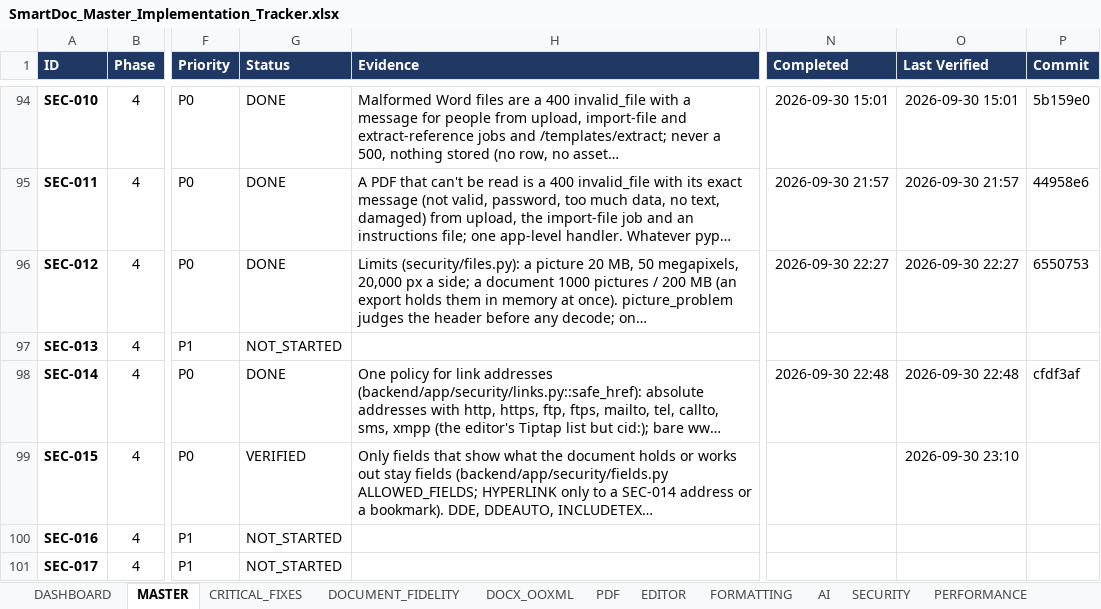
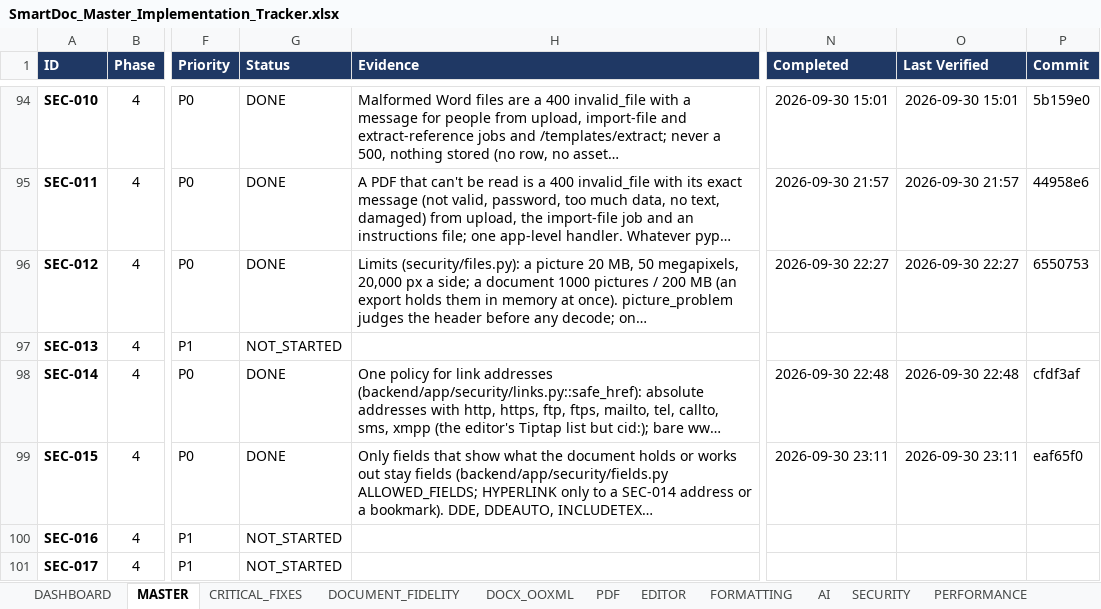
Before and after one commit to Drajeto07/claude, an Excel workbook: SmartDoc_Master_Implementation_Tracker.xlsx, sheet MASTER, drawn as a sheet; only a part is shown, gaps mark what is left out; long unchanged cells end in …; values as stored, in another font and other column widths than the file's, no borders; conditional formats not drawn; the diff names each change by its address in the sheet, - before the commit and + after, or states it on an @@ line.

```diff
--- a/SmartDoc_Master_Implementation_Tracker.xlsx (sheet MASTER)
+++ b/SmartDoc_Master_Implementation_Tracker.xlsx (sheet MASTER)
-G99 (Status): VERIFIED
+G99 (Status): DONE
-N99 (Completed): (empty)
+N99 (Completed): 2026-09-30 23:11
-O99 (Last Verified): 2026-09-30 23:10
+O99 (Last Verified): 2026-09-30 23:11
-P99 (Commit): (empty)
+P99 (Commit): eaf65f0
```
Also changed, not shown: sheet DASHBOARD, sheet CRITICAL_FIXES, sheet SECURITY, sheet SESSION_STATE.
